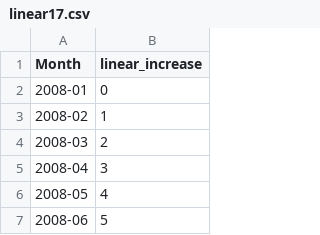
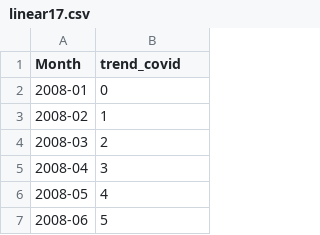
Before and after one commit to escit/ts-dataset, a CSV file: linear17.csv, drawn as a sheet; only a part is shown.

Commit message:
Update linear17.csv

```diff
--- a/linear17.csv
+++ b/linear17.csv
@@ -1,2 +1,2 @@
-Month,linear_increase
+Month,trend_covid
 2008-01,0
```
